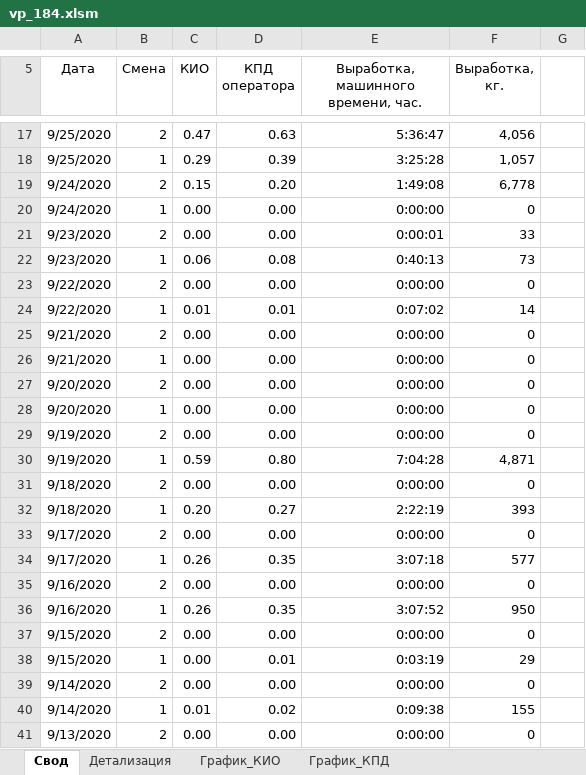
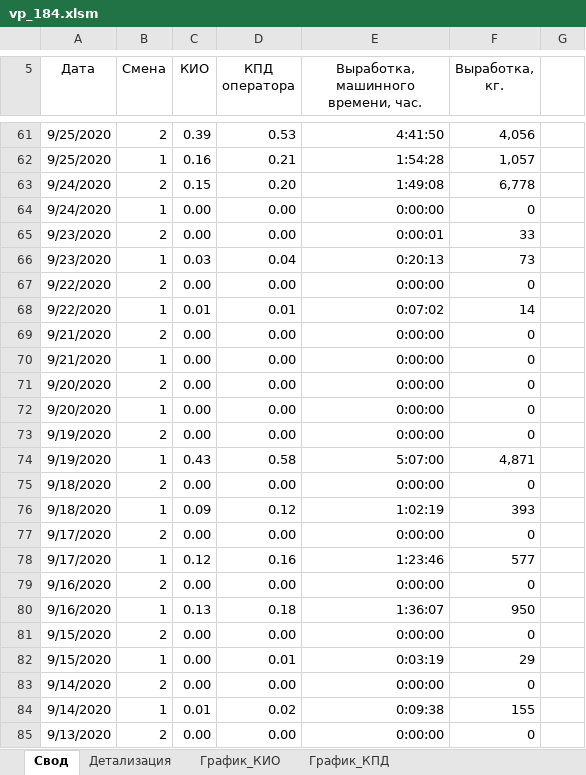
Before and after one commit to smolinilya01/base_etl, an Excel workbook: common/files/vp_184.xlsm, sheet Свод, drawn as a sheet; only a part is shown, gaps mark what is left out; values as stored, in another font and other column widths than the file's, no borders; conditional formats not drawn; addresses are those after the commit; the diff covers the shown part only; the diff names each change by its address in the sheet, - before the commit and + after, or states it on an @@ line.

```diff
--- a/common/files/vp_184.xlsm (sheet Свод)
+++ b/common/files/vp_184.xlsm (sheet Свод)
-C61 (КИО): 0.47
+C61 (КИО): 0.39
-D61 (КПД оператора): 0.63
+D61 (КПД оператора): 0.53
-E61: 5:36:47
+E61: 4:41:50
-C62 (КИО): 0.29
+C62 (КИО): 0.16
-D62 (КПД оператора): 0.39
+D62 (КПД оператора): 0.21
-E62: 3:25:28
+E62: 1:54:28
-C66 (КИО): 0.06
+C66 (КИО): 0.03
-D66 (КПД оператора): 0.08
+D66 (КПД оператора): 0.04
-E66: 0:40:13
+E66: 0:20:13
-C74 (КИО): 0.59
+C74 (КИО): 0.43
-D74 (КПД оператора): 0.80
+D74 (КПД оператора): 0.58
-E74: 7:04:28
+E74: 5:07:00
-C76 (КИО): 0.20
+C76 (КИО): 0.09
-D76 (КПД оператора): 0.27
+D76 (КПД оператора): 0.12
-E76: 2:22:19
+E76: 1:02:19
-C78 (КИО): 0.26
+C78 (КИО): 0.12
-D78 (КПД оператора): 0.35
+D78 (КПД оператора): 0.16
-E78: 3:07:18
+E78: 1:23:46
-C80 (КИО): 0.26
+C80 (КИО): 0.13
-D80 (КПД оператора): 0.35
+D80 (КПД оператора): 0.18
-E80: 3:07:52
+E80: 1:36:07
```
Also changed, not shown: 44 added rows, 40 removed rows and 61 edited cells elsewhere in this sheet, sheet Детализация, hidden cells, charts or pictures, 3 other files.
